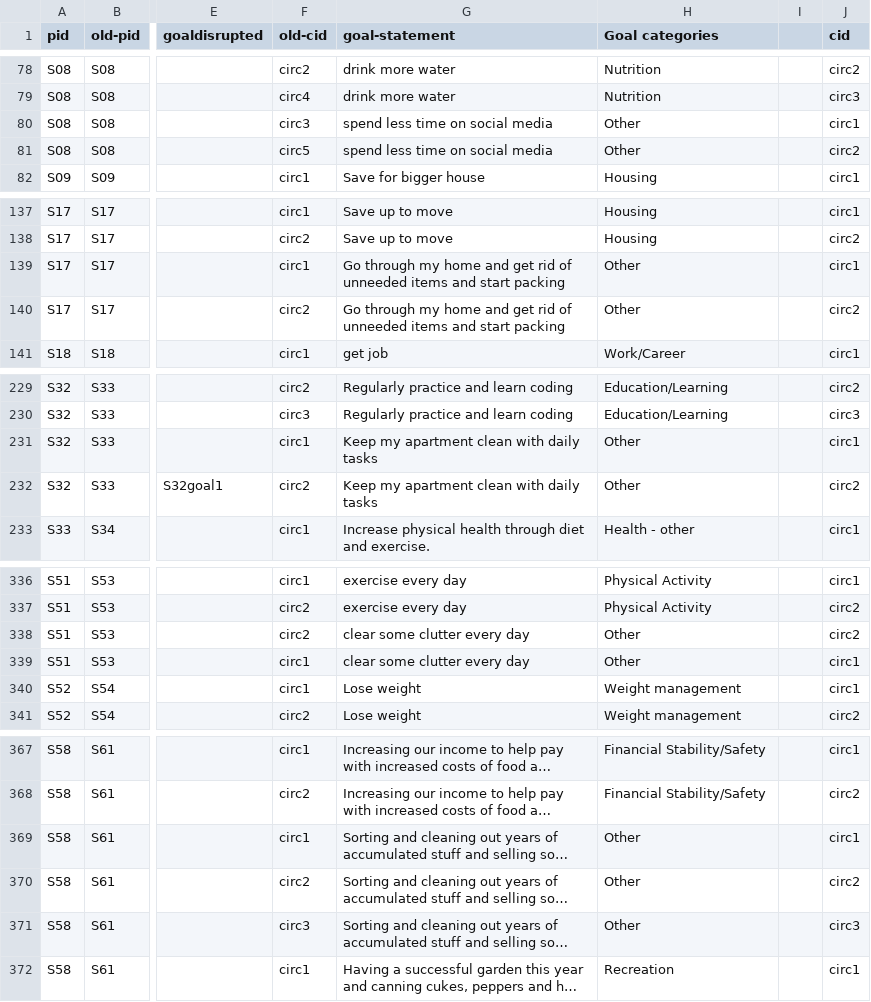
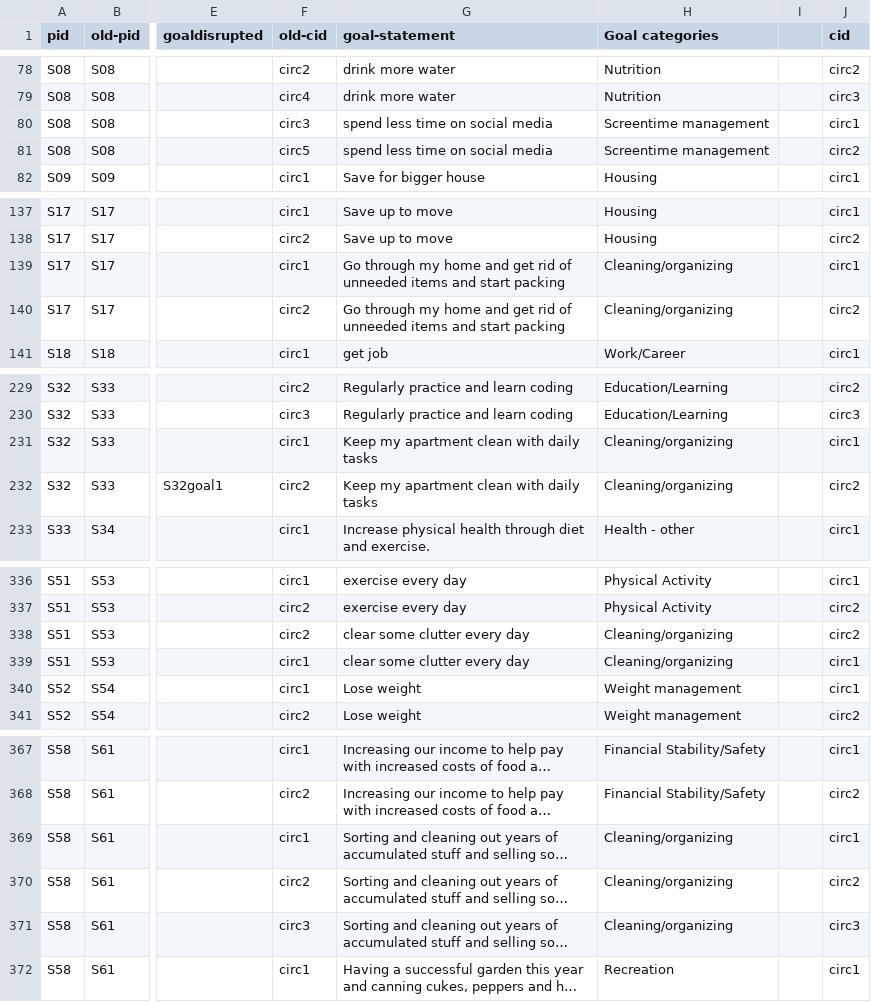
Before and after one commit to meeshu/disruptions, a CSV file: data/Survey data - all-participants-coding-beta.csv, drawn as a sheet; only a part is shown, gaps mark what is left out; long unchanged cells end in …; the diff covers the shown part only; the diff names each change by its address in the sheet, - before the commit and + after, or states it on an @@ line.

Commit message:
Updated goal categories
Broke others into screen time and cleaning

```diff
--- a/data/Survey data - all-participants-coding-beta.csv
+++ b/data/Survey data - all-participants-coding-beta.csv
-H80:H81 (Goal categories): Other
+H80:H81 (Goal categories): Screentime management
-H139:H140 (Goal categories): Other
+H139:H140 (Goal categories): Cleaning/organizing
-H231:H232 (Goal categories): Other
+H231:H232 (Goal categories): Cleaning/organizing
-H338:H339 (Goal categories): Other
+H338:H339 (Goal categories): Cleaning/organizing
-H369:H371 (Goal categories): Other
+H369:H371 (Goal categories): Cleaning/organizing
```
Also changed, not shown: 10 edited cells elsewhere in this file.
